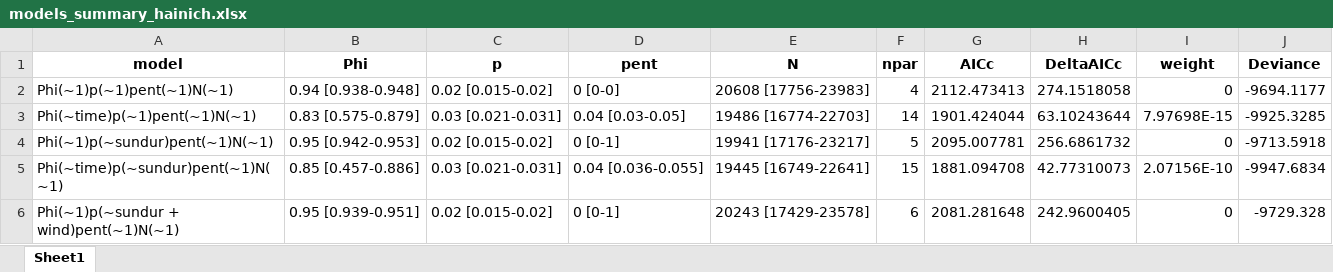
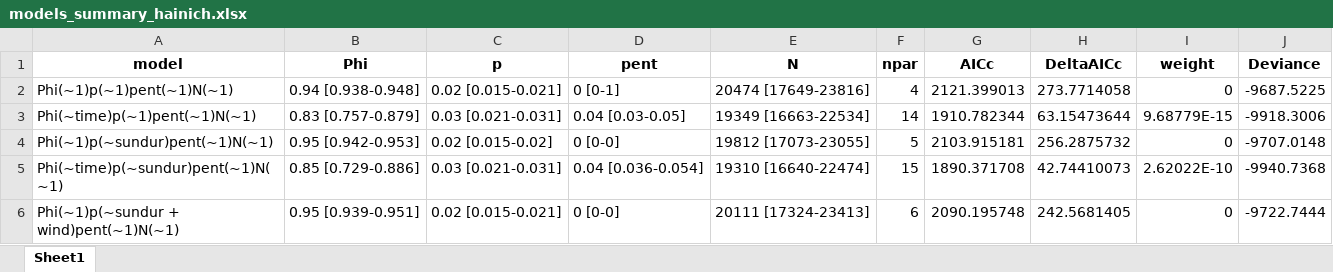
Before and after one commit to d-singer/aurinia_thuringia, an Excel workbook: data/population_models/models_summary_hainich.xlsx, sheet Sheet1, drawn as a sheet; only a part is shown; values as stored, in another font and other column widths than the file's, no borders; the diff covers the shown part only; the diff names each change by its address in the sheet, - before the commit and + after, or states it on an @@ line.

```diff
--- a/data/population_models/models_summary_hainich.xlsx (sheet Sheet1)
+++ b/data/population_models/models_summary_hainich.xlsx (sheet Sheet1)
-C2 (p): 0.02 [0.015-0.02]
+C2 (p): 0.02 [0.015-0.021]
-D2 (pent): 0 [0-0]
+D2 (pent): 0 [0-1]
-E2 (N): 20608 [17756-23983]
+E2 (N): 20474 [17649-23816]
-G2 (AICc): 2112.473413
+G2 (AICc): 2121.399013
-H2 (DeltaAICc): 274.1518058
+H2 (DeltaAICc): 273.7714058
-J2 (Deviance): -9694.1177
+J2 (Deviance): -9687.5225
-B3 (Phi): 0.83 [0.575-0.879]
+B3 (Phi): 0.83 [0.757-0.879]
-E3 (N): 19486 [16774-22703]
+E3 (N): 19349 [16663-22534]
-G3 (AICc): 1901.424044
+G3 (AICc): 1910.782344
-H3 (DeltaAICc): 63.10243644
+H3 (DeltaAICc): 63.15473644
-I3 (weight): 7.97698E-15
+I3 (weight): 9.68779E-15
-J3 (Deviance): -9925.3285
+J3 (Deviance): -9918.3006
-D4 (pent): 0 [0-1]
+D4 (pent): 0 [0-0]
-E4 (N): 19941 [17176-23217]
+E4 (N): 19812 [17073-23055]
-G4 (AICc): 2095.007781
+G4 (AICc): 2103.915181
-H4 (DeltaAICc): 256.6861732
+H4 (DeltaAICc): 256.2875732
-J4 (Deviance): -9713.5918
+J4 (Deviance): -9707.0148
-B5 (Phi): 0.85 [0.457-0.886]
+B5 (Phi): 0.85 [0.729-0.886]
-D5 (pent): 0.04 [0.036-0.055]
+D5 (pent): 0.04 [0.036-0.054]
-E5 (N): 19445 [16749-22641]
+E5 (N): 19310 [16640-22474]
-G5 (AICc): 1881.094708
+G5 (AICc): 1890.371708
-H5 (DeltaAICc): 42.77310073
+H5 (DeltaAICc): 42.74410073
-I5 (weight): 2.07156E-10
+I5 (weight): 2.62022E-10
-J5 (Deviance): -9947.6834
+J5 (Deviance): -9940.7368
-C6 (p): 0.02 [0.015-0.02]
+C6 (p): 0.02 [0.015-0.021]
-D6 (pent): 0 [0-1]
+D6 (pent): 0 [0-0]
-E6 (N): 20243 [17429-23578]
+E6 (N): 20111 [17324-23413]
-G6 (AICc): 2081.281648
+G6 (AICc): 2090.195748
-H6 (DeltaAICc): 242.9600405
+H6 (DeltaAICc): 242.5681405
-J6 (Deviance): -9729.328
+J6 (Deviance): -9722.7444
```
Also changed, not shown: 215 edited cells elsewhere in this sheet, data/population_models/models_output_hainich.xlsx, data/population_models/models_output_kriegberg.xlsx, 13 other files.
